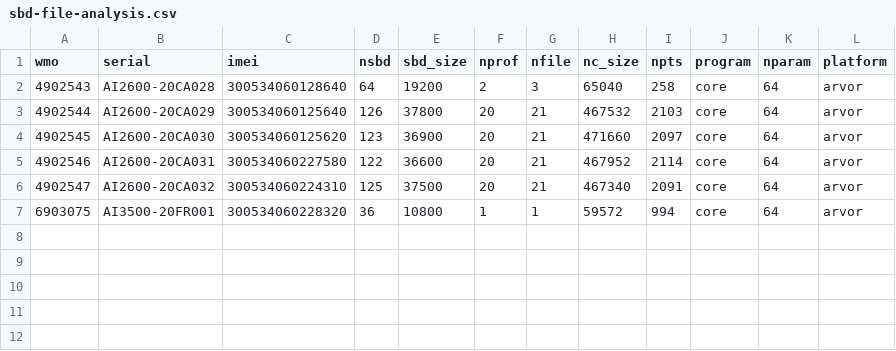
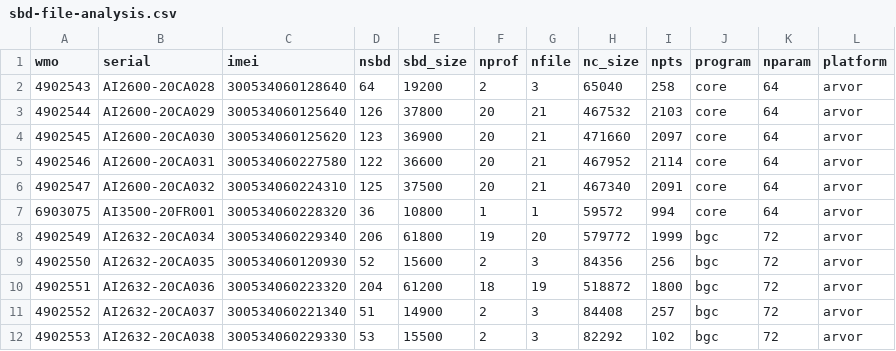
Before and after one commit to ArgoCanada/argo-dm, a CSV file: data/sbd-file-analysis.csv, drawn as a sheet; the diff names each change by its address in the sheet, - before the commit and + after, or states it on an @@ line.

Commit message:
add bgc info

```diff
--- a/data/sbd-file-analysis.csv
+++ b/data/sbd-file-analysis.csv
+row 8: 4902549 | AI2632-20CA034 | 300534060229340 | 206 | 61800 | 19 | 20 | 579772 | 1999 | bgc | 72 | arvor
+row 9: 4902550 | AI2632-20CA035 | 300534060120930 | 52 | 15600 | 2 | 3 | 84356 | 256 | bgc | 72 | arvor
+row 10: 4902551 | AI2632-20CA036 | 300534060223320 | 204 | 61200 | 18 | 19 | 518872 | 1800 | bgc | 72 | arvor
+row 11: 4902552 | AI2632-20CA037 | 300534060221340 | 51 | 14900 | 2 | 3 | 84408 | 257 | bgc | 72 | arvor
+row 12: 4902553 | AI2632-20CA038 | 300534060229330 | 53 | 15500 | 2 | 3 | 82292 | 102 | bgc | 72 | arvor
```
